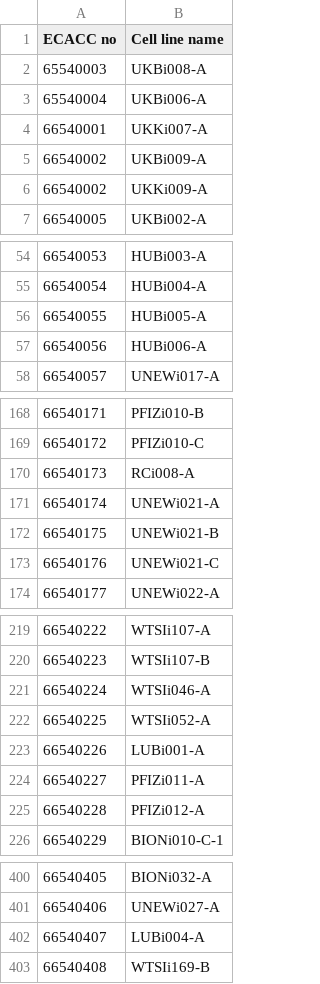
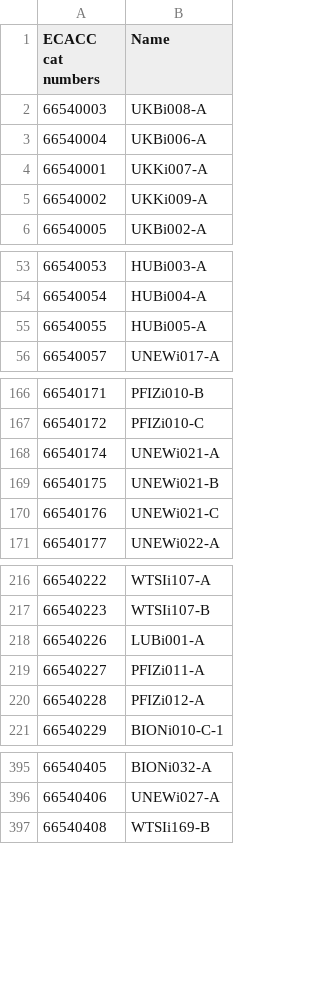
Before and after one commit to EBiSC/ebisc, a CSV file: var/ecacc_cat_numbers.csv, drawn as a sheet; only a part is shown, gaps mark what is left out; removed rows and columns are numbered as before the commit, all else as after; the diff covers the shown part only; the diff names each change by its address in the sheet, - before the commit and + after, or states it on an @@ line.

Commit message:
ECACC catalogue number importer for the backfill

```diff
--- a/var/ecacc_cat_numbers.csv
+++ b/var/ecacc_cat_numbers.csv
@@ column A (ECACC cat numbers) renumbered between rows 1 and 3 @@
-B1: Cell line name
+B1: Name
-row 5: 66540002 | UKBi009-A
-row 57: 66540056 | HUBi006-A
-row 170: 66540173 | RCi008-A
-row 221: 66540224 | WTSIi046-A
-row 222: 66540225 | WTSIi052-A
-row 402: 66540407 | LUBi004-A
```
Also changed, not shown: 27 added rows elsewhere in this file, 1 other file.
